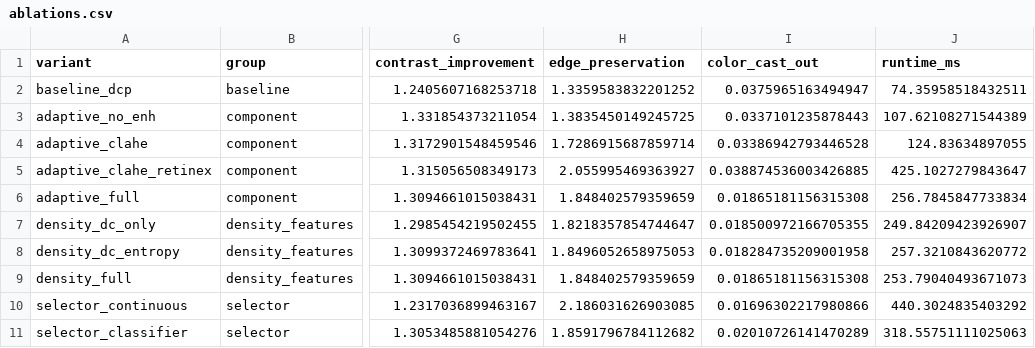
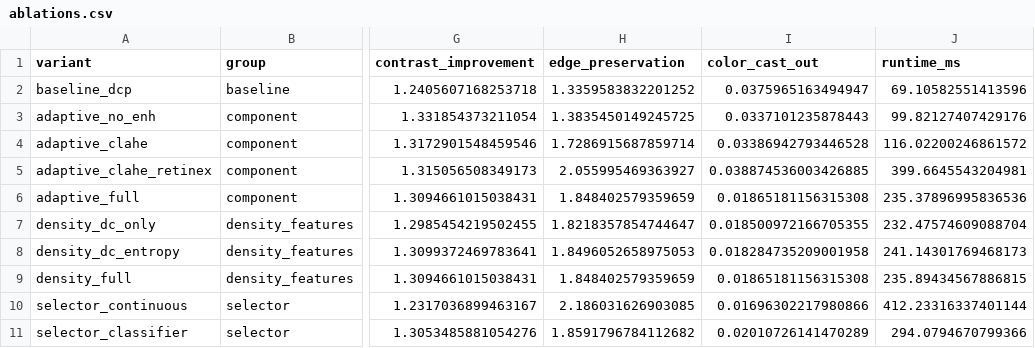
Before and after one commit to AtulTejaswi/adaptive-fog-density-dehazing, a CSV file: results/ablations.csv, drawn as a sheet; only a part is shown, gaps mark what is left out; the diff names each change by its address in the sheet, - before the commit and + after, or states it on an @@ line.

```diff
--- a/results/ablations.csv
+++ b/results/ablations.csv
-J2 (runtime_ms): 74.35958518432511
+J2 (runtime_ms): 69.10582551413596
-J3 (runtime_ms): 107.62108271544389
+J3 (runtime_ms): 99.82127407429176
-J4 (runtime_ms): 124.83634897055
+J4 (runtime_ms): 116.02200246861572
-J5 (runtime_ms): 425.1027279843647
+J5 (runtime_ms): 399.6645543204981
-J6 (runtime_ms): 256.7845847733834
+J6 (runtime_ms): 235.37896995836536
-J7 (runtime_ms): 249.84209423926907
+J7 (runtime_ms): 232.47574609088704
-J8 (runtime_ms): 257.3210843620772
+J8 (runtime_ms): 241.14301769468173
-J9 (runtime_ms): 253.79040493671073
+J9 (runtime_ms): 235.89434567886815
-J10 (runtime_ms): 440.3024835403292
+J10 (runtime_ms): 412.23316337401144
-J11 (runtime_ms): 318.55751111025063
+J11 (runtime_ms): 294.0794670799366
```
Also changed, not shown: results/ablations_per_image.csv, results/metrics_per_image.csv, 23 other files.
